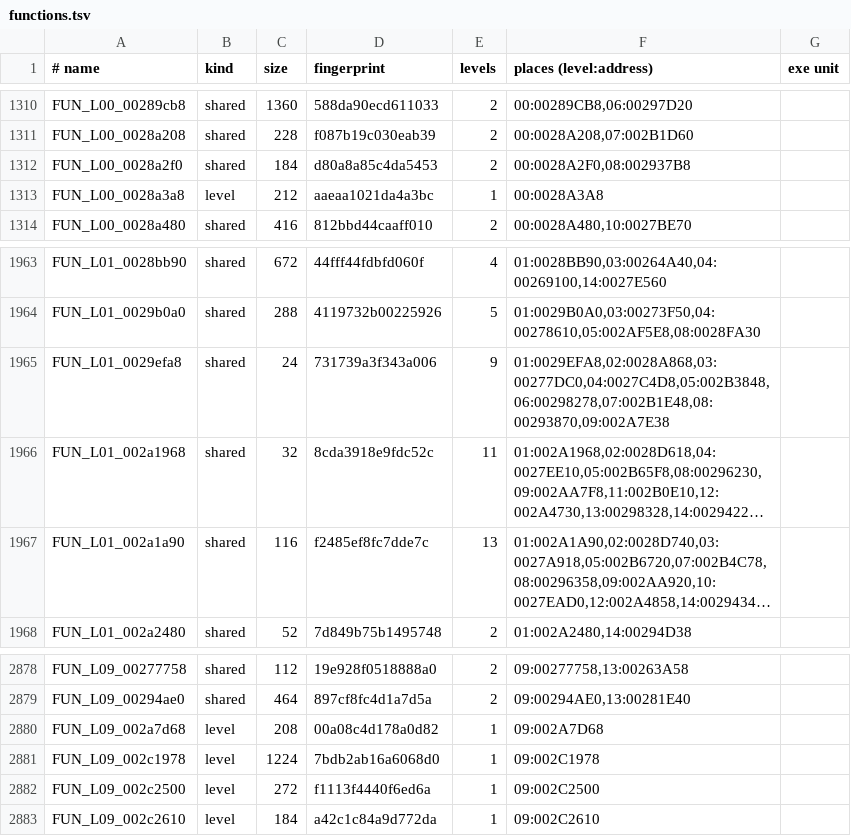
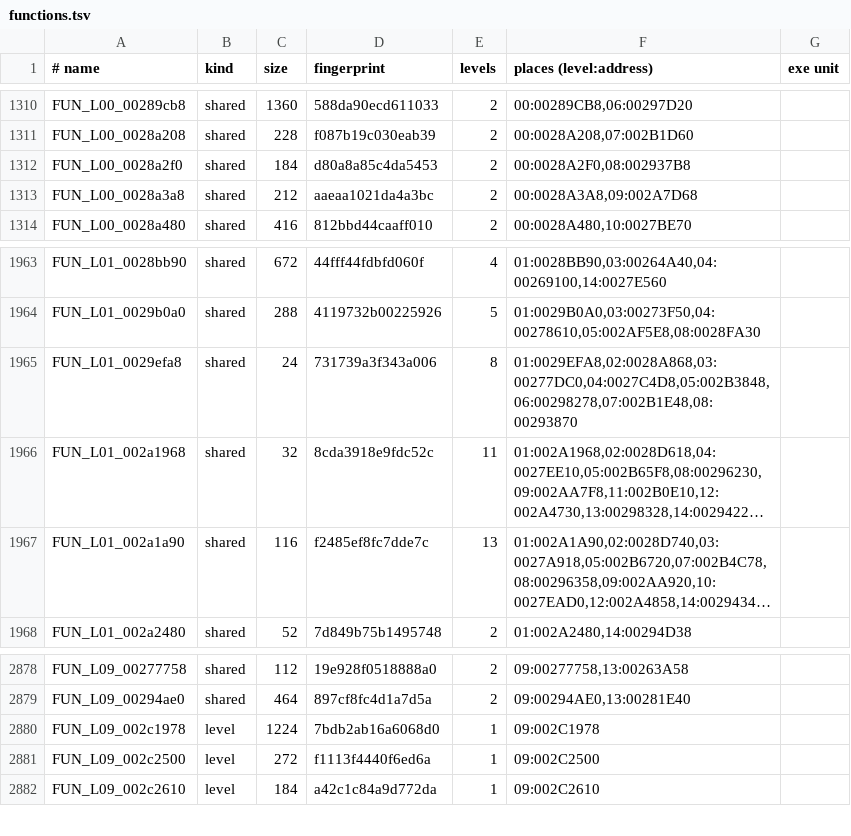
Before and after one commit to lombyte-project/Lombyte, a TSV file: config/overlays/us/functions.tsv, drawn as a sheet; only a part is shown, gaps mark what is left out; long unchanged cells end in …; the diff names each change by its address in the sheet, - before the commit and + after, or states it on an @@ line.

Commit message:
overlay: 10 more level functions exact in c, fix the l09 catalogue boundary

```diff
--- a/config/overlays/us/functions.tsv
+++ b/config/overlays/us/functions.tsv
-B1313 (kind): level
+B1313 (kind): shared
-E1313 (levels): 1
+E1313 (levels): 2
-F1313 (places (level:address)): 00:0028A3A8
+F1313 (places (level:address)): 00:0028A3A8,09:002A7D68
-E1965 (levels): 9
+E1965 (levels): 8
-F1965 (places (level:address)): 01:0029EFA8,02:0028A868,03:00277DC0,04:0027C4D8,05:002B3848,06:00298278,07:002B1E48,08:00293870,09:002A7E38
+F1965 (places (level:address)): 01:0029EFA8,02:0028A868,03:00277DC0,04:0027C4D8,05:002B3848,06:00298278,07:002B1E48,08:00293870
-row 2880: FUN_L09_002a7d68 | level | 208 | 00a08c4d178a0d82 | 1 | 09:002A7D68
```
Also changed, not shown: 12 other files.
